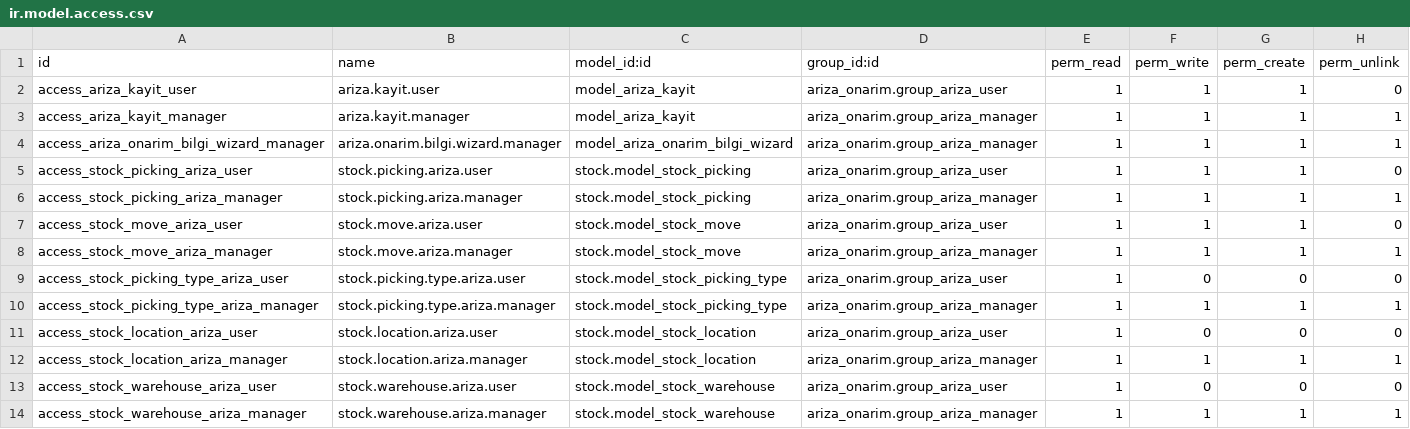
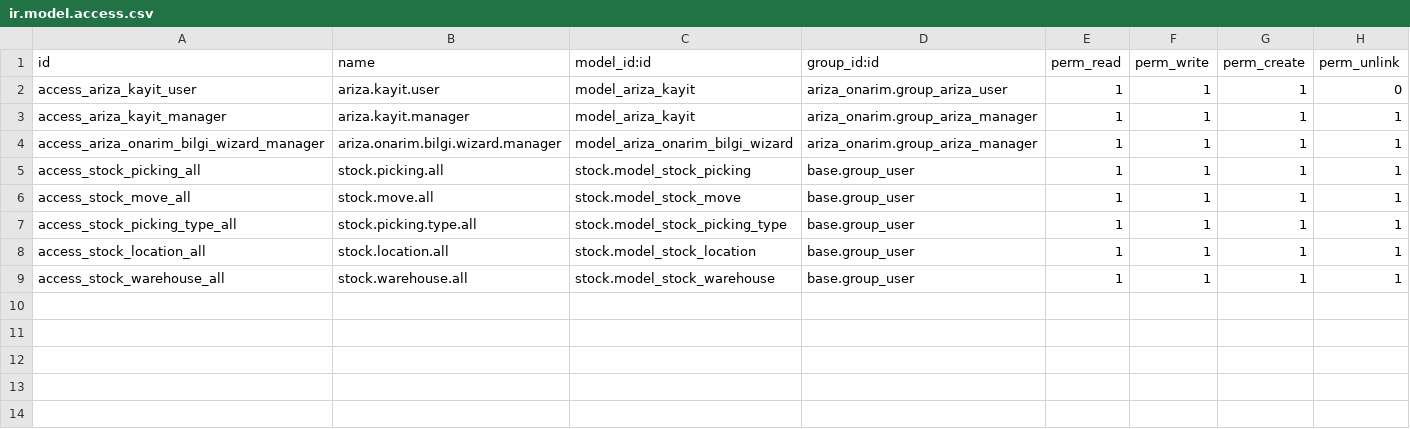
Before and after one commit to toftamars/ariza_onarim, a CSV file: ariza_onarim/security/ir.model.access.csv, drawn as a sheet.

Commit message:
Tüm kullanıcılara stock picking erişimi verildi - base.group_user

```diff
--- a/ariza_onarim/security/ir.model.access.csv
+++ b/ariza_onarim/security/ir.model.access.csv
@@ -4,11 +4,6 @@ access_ariza_kayit_manager,ariza.kayit.manager,model_ariza_kayit,ariza_onarim.gr
 access_ariza_onarim_bilgi_wizard_manager,ariza.onarim.bilgi.wizard.manager,model_ariza_onarim_bilgi_wizard,ariza_onarim.group_ariza_manager,1,1,1,1
-access_stock_picking_ariza_user,stock.picking.ariza.user,stock.model_stock_picking,ariza_onarim.group_ariza_user,1,1,1,0
-access_stock_picking_ariza_manager,stock.picking.ariza.manager,stock.model_stock_picking,ariza_onarim.group_ariza_manager,1,1,1,1
-access_stock_move_ariza_user,stock.move.ariza.user,stock.model_stock_move,ariza_onarim.group_ariza_user,1,1,1,0
-access_stock_move_ariza_manager,stock.move.ariza.manager,stock.model_stock_move,ariza_onarim.group_ariza_manager,1,1,1,1
-access_stock_picking_type_ariza_user,stock.picking.type.ariza.user,stock.model_stock_picking_type,ariza_onarim.group_ariza_user,1,0,0,0
-access_stock_picking_type_ariza_manager,stock.picking.type.ariza.manager,stock.model_stock_picking_type,ariza_onarim.group_ariza_manager,1,1,1,1
-access_stock_location_ariza_user,stock.location.ariza.user,stock.model_stock_location,ariza_onarim.group_ariza_user,1,0,0,0
-access_stock_location_ariza_manager,stock.location.ariza.manager,stock.model_stock_location,ariza_onarim.group_ariza_manager,1,1,1,1
-access_stock_warehouse_ariza_user,stock.warehouse.ariza.user,stock.model_stock_warehouse,ariza_onarim.group_ariza_user,1,0,0,0
-access_stock_warehouse_ariza_manager,stock.warehouse.ariza.manager,stock.model_stock_warehouse,ariza_onarim.group_ariza_manager,1,1,1,1
+access_stock_picking_all,stock.picking.all,stock.model_stock_picking,base.group_user,1,1,1,1
+access_stock_move_all,stock.move.all,stock.model_stock_move,base.group_user,1,1,1,1
+access_stock_picking_type_all,stock.picking.type.all,stock.model_stock_picking_type,base.group_user,1,1,1,1
+access_stock_location_all,stock.location.all,stock.model_stock_location,base.group_user,1,1,1,1
+access_stock_warehouse_all,stock.warehouse.all,stock.model_stock_warehouse,base.group_user,1,1,1,1
```
Also changed, not shown: 1 other file.
